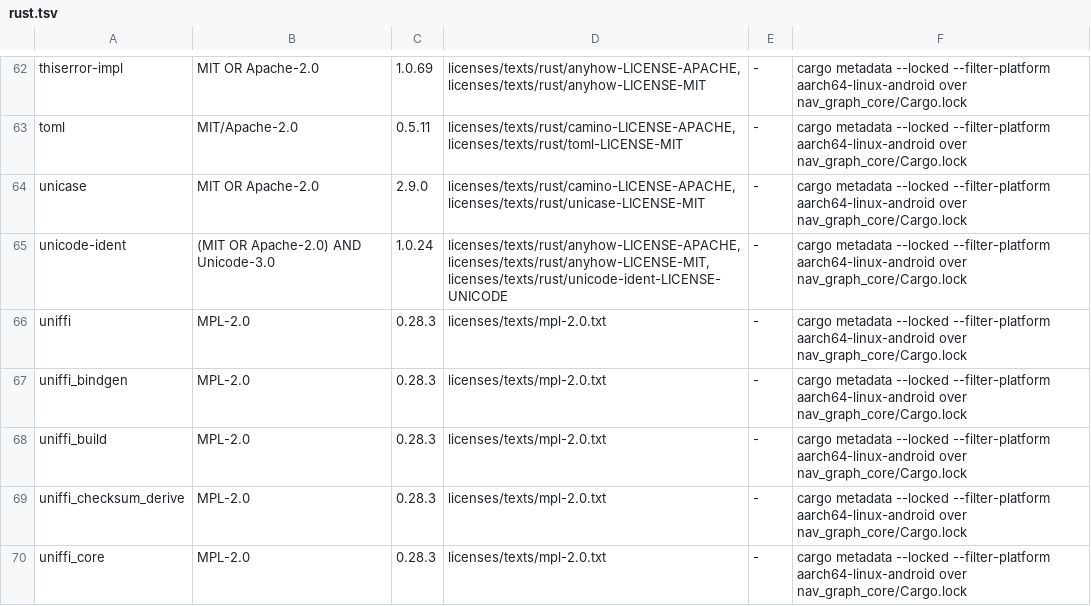
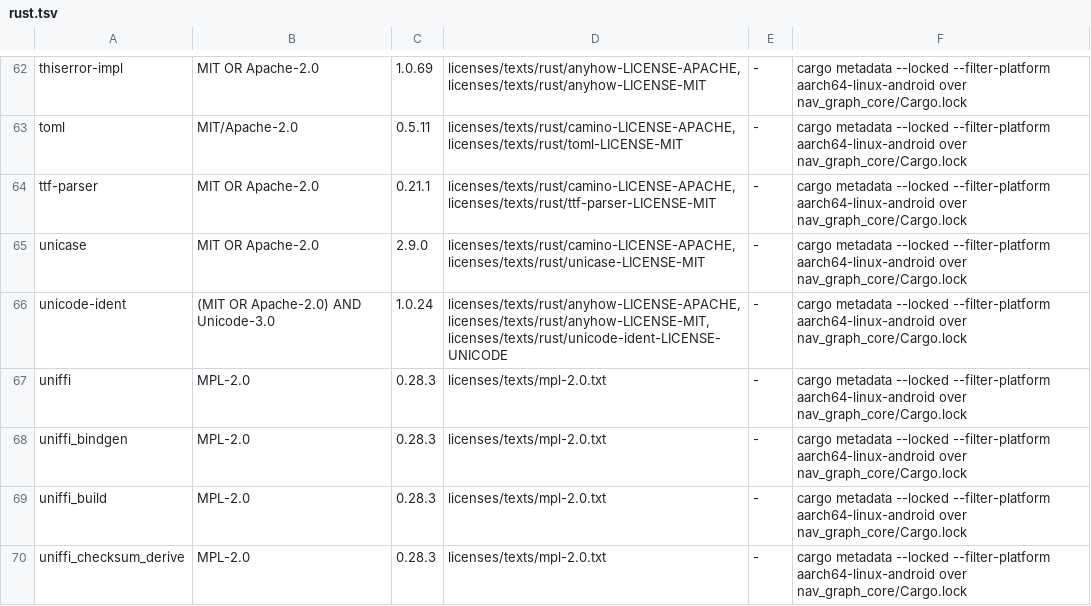
Before and after one commit to holopengin/InstantJPDict, a TSV file: app/licenses/rust.tsv, drawn as a sheet; only a part is shown, gaps mark what is left out; the shorter side is filled out with more unchanged rows.

Commit message:
licenses: refresh the Rust bundle for ttf-parser
The OcrEngine split makes ttf-parser (MIT OR Apache-2.0) an
unconditional dependency of jpdict_core, so it is now compiled into the
nav-only libnav_graph_core.so and needs its attribution: new text and
index row. INDEX.txt regenerated.

*penned by OpenCode + opencode-go/deepseek-v4.1-flash*

```diff
--- a/app/licenses/rust.tsv
+++ b/app/licenses/rust.tsv
@@ -63,2 +63,3 @@ thiserror-impl	MIT OR Apache-2.0	1.0.69	licenses/texts/rust/anyhow-LICENSE-APACH
 toml	MIT/Apache-2.0	0.5.11	licenses/texts/rust/camino-LICENSE-APACHE,licenses/texts/rust/toml-LICENSE-MIT	-	cargo metadata --locked --filter-platform aarch64-linux-android over nav_graph_core/Cargo.lock
+ttf-parser	MIT OR Apache-2.0	0.21.1	licenses/texts/rust/camino-LICENSE-APACHE,licenses/texts/rust/ttf-parser-LICENSE-MIT	-	cargo metadata --locked --filter-platform aarch64-linux-android over nav_graph_core/Cargo.lock
 unicase	MIT OR Apache-2.0	2.9.0	licenses/texts/rust/camino-LICENSE-APACHE,licenses/texts/rust/unicase-LICENSE-MIT	-	cargo metadata --locked --filter-platform aarch64-linux-android over nav_graph_core/Cargo.lock
```
Also changed, not shown: 2 other files.
